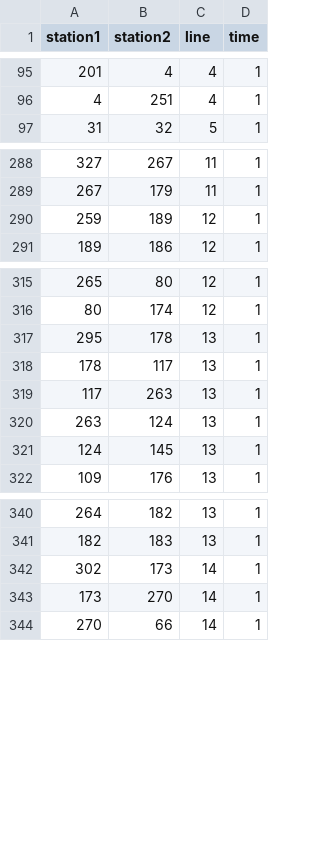
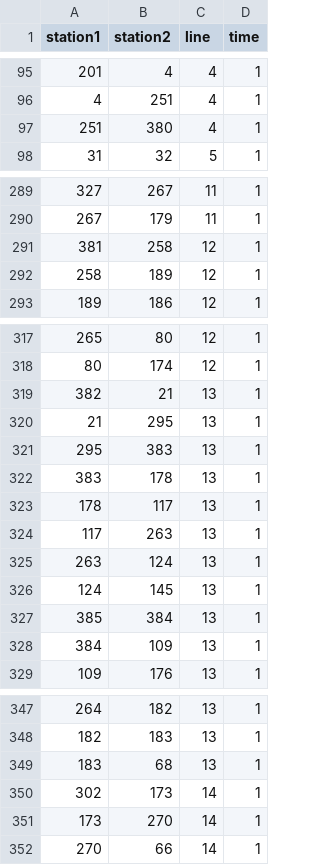
Before and after one commit to RandomEtc/travel-time-tube-d3, a CSV file: data/routes.csv, drawn as a sheet; only a part is shown, gaps mark what is left out.

```diff
--- a/data/routes.csv
+++ b/data/routes.csv
@@ -96,2 +96,3 @@ station1,station2,line,time
 4,251,4,1
+251,380,4,1
 31,32,5,1
@@ -289,3 +290,4 @@ station1,station2,line,time
 267,179,11,1
-259,189,12,1
+381,258,12,1
+258,189,12,1
 189,186,12,1
@@ -316,3 +318,6 @@ station1,station2,line,time
 80,174,12,1
-295,178,13,1
+382,21,13,1
+21,295,13,1
+295,383,13,1
+383,178,13,1
 178,117,13,1
@@ -321,2 +326,4 @@ station1,station2,line,time
 124,145,13,1
+385,384,13,1
+384,109,13,1
 109,176,13,1
@@ -341,2 +348,3 @@ station1,station2,line,time
 182,183,13,1
+183,68,13,1
 302,173,14,1
```
Also changed, not shown: data/stations-paris2.csv, 1 other file.
